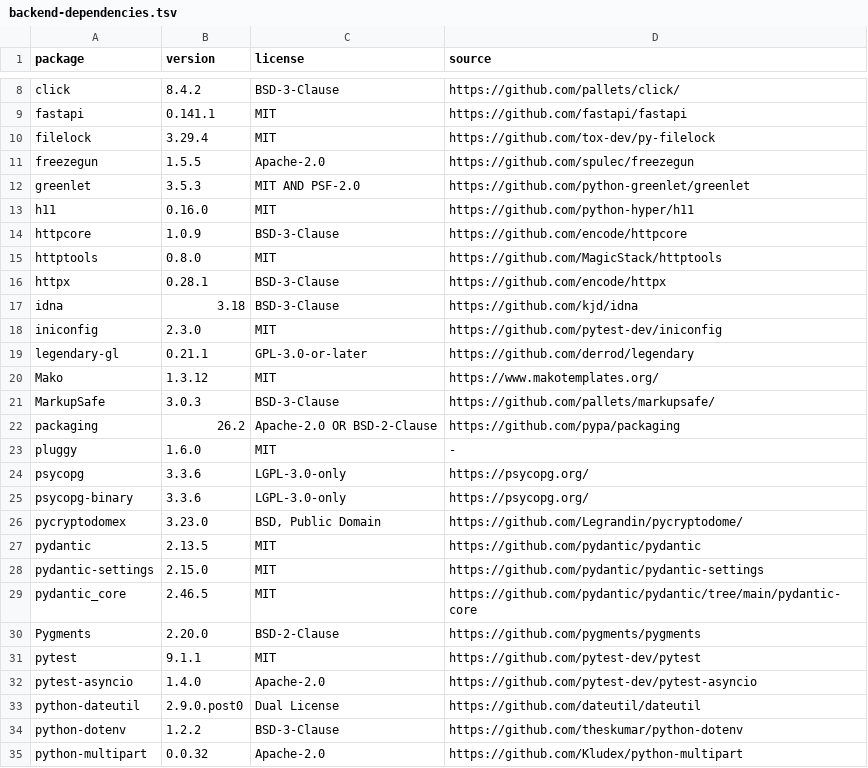
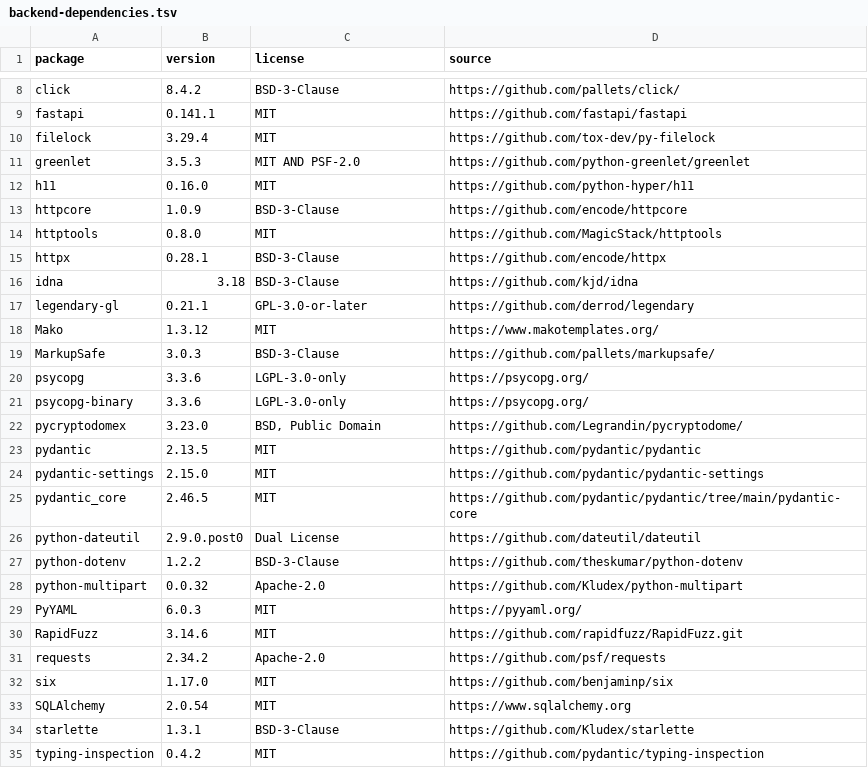
Before and after one commit to Ascendor/mutual-games-finder-for-lanparties, a TSV file: LICENSES/backend-dependencies.tsv, drawn as a sheet; only a part is shown, gaps mark what is left out; the shorter side is filled out with more unchanged rows; the diff names each change by its address in the sheet, - before the commit and + after, or states it on an @@ line.

Commit message:
Refactored backend build process * replaced pip with uv

```diff
--- a/LICENSES/backend-dependencies.tsv
+++ b/LICENSES/backend-dependencies.tsv
-row 11: freezegun | 1.5.5 | Apache-2.0 | https://github.com/spulec/freezegun
-row 18: iniconfig | 2.3.0 | MIT | https://github.com/pytest-dev/iniconfig
-row 22: packaging | 26.2 | Apache-2.0 OR BSD-2-Clause | https://github.com/pypa/packaging
-row 23: pluggy | 1.6.0 | MIT | -
-row 30: Pygments | 2.20.0 | BSD-2-Clause | https://github.com/pygments/pygments
-row 31: pytest | 9.1.1 | MIT | https://github.com/pytest-dev/pytest
-row 32: pytest-asyncio | 1.4.0 | Apache-2.0 | https://github.com/pytest-dev/pytest-asyncio
```
Also changed, not shown: 20 other files.
